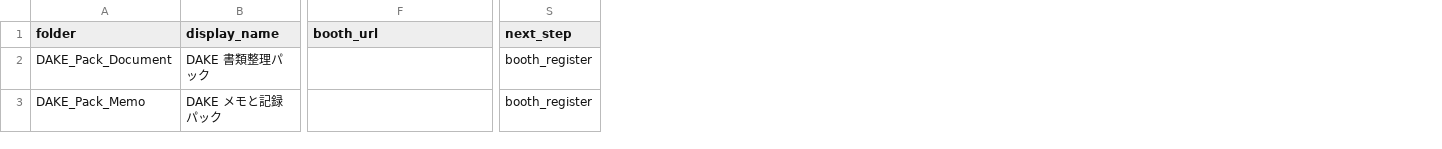
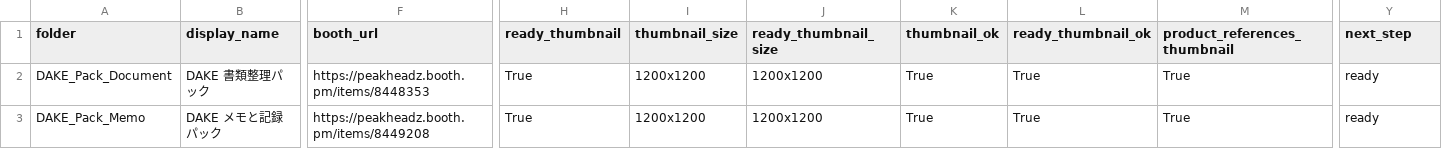
Before and after one commit to yukiPHZ/dake-series, a CSV file: tools/reports/pack_ready_check.csv, drawn as a sheet; only a part is shown, gaps mark what is left out; addresses are those after the commit; the diff names each change by its address in the sheet, - before the commit and + after, or states it on an @@ line.

```diff
--- a/tools/reports/pack_ready_check.csv
+++ b/tools/reports/pack_ready_check.csv
+column H (ready_thumbnail), rows 2-3: True | True
+column I (thumbnail_size), rows 2-3: 1200x1200 | 1200x1200
+column J (ready_thumbnail_size), rows 2-3: 1200x1200 | 1200x1200
+column K (thumbnail_ok), rows 2-3: True | True
+column L (ready_thumbnail_ok), rows 2-3: True | True
+column M (product_references_thumbnail), rows 2-3: True | True
-F2 (booth_url): (empty)
+F2 (booth_url): https://peakheadz.booth.pm/items/8448353
-Y2:Y3 (next_step): booth_register
+Y2:Y3 (next_step): ready
-F3 (booth_url): (empty)
+F3 (booth_url): https://peakheadz.booth.pm/items/8449208
```
Also changed, not shown: tools/reports/booth_ready_check.csv, tools/reports/exe_launch_check.csv, 12 other files.
